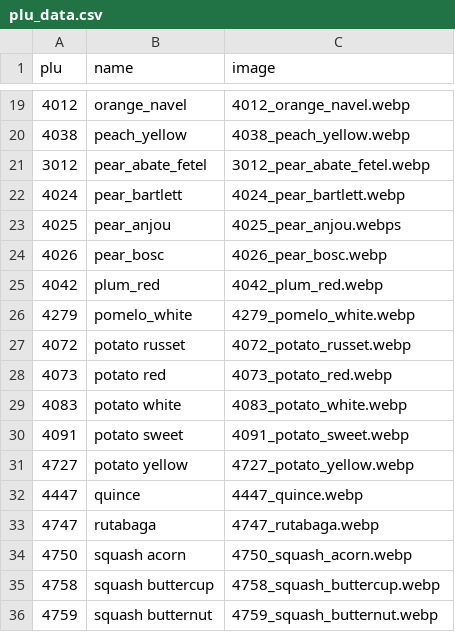
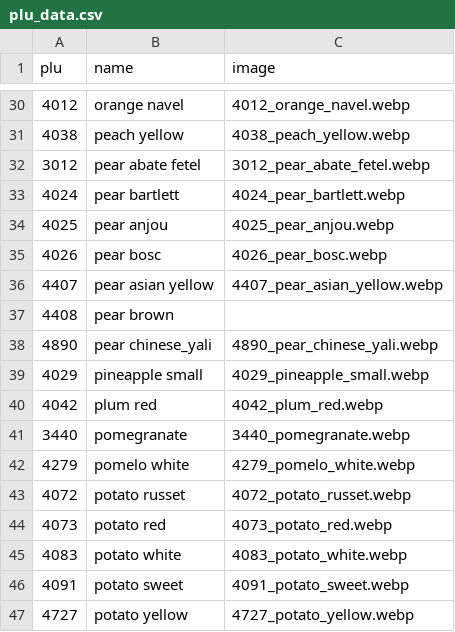
Before and after one commit to kayoUwU/plu-public-img, a CSV file: plu_data.csv, drawn as a sheet; only a part is shown, gaps mark what is left out; the shorter side is filled out with more unchanged rows; the diff covers the shown part only.

Commit message:
add image

```diff
--- a/plu_data.csv
+++ b/plu_data.csv
@@ -19,9 +30,14 @@ plu,name,image
-4012,orange_navel,4012_orange_navel.webp
-4038,peach_yellow,4038_peach_yellow.webp
-3012,pear_abate_fetel,3012_pear_abate_fetel.webp
-4024,pear_bartlett,4024_pear_bartlett.webp
-4025,pear_anjou,4025_pear_anjou.webps
-4026,pear_bosc,4026_pear_bosc.webp
-4042,plum_red,4042_plum_red.webp
-4279,pomelo_white,4279_pomelo_white.webp
+4012,orange navel,4012_orange_navel.webp
+4038,peach yellow,4038_peach_yellow.webp
+3012,pear abate fetel,3012_pear_abate_fetel.webp
+4024,pear bartlett,4024_pear_bartlett.webp
+4025,pear anjou,4025_pear_anjou.webp
+4026,pear bosc,4026_pear_bosc.webp
+4407,pear asian yellow,4407_pear_asian_yellow.webp
+4408,pear brown,
+4890,pear chinese_yali,4890_pear_chinese_yali.webp
+4029,pineapple small,4029_pineapple_small.webp
+4042,plum red,4042_plum_red.webp
+3440,pomegranate,3440_pomegranate.webp
+4279,pomelo white,4279_pomelo_white.webp
 4072,potato russet,4072_potato_russet.webp
```
Also changed, not shown: 11 added rows and 11 edited cells elsewhere in this file, 15 other files.
